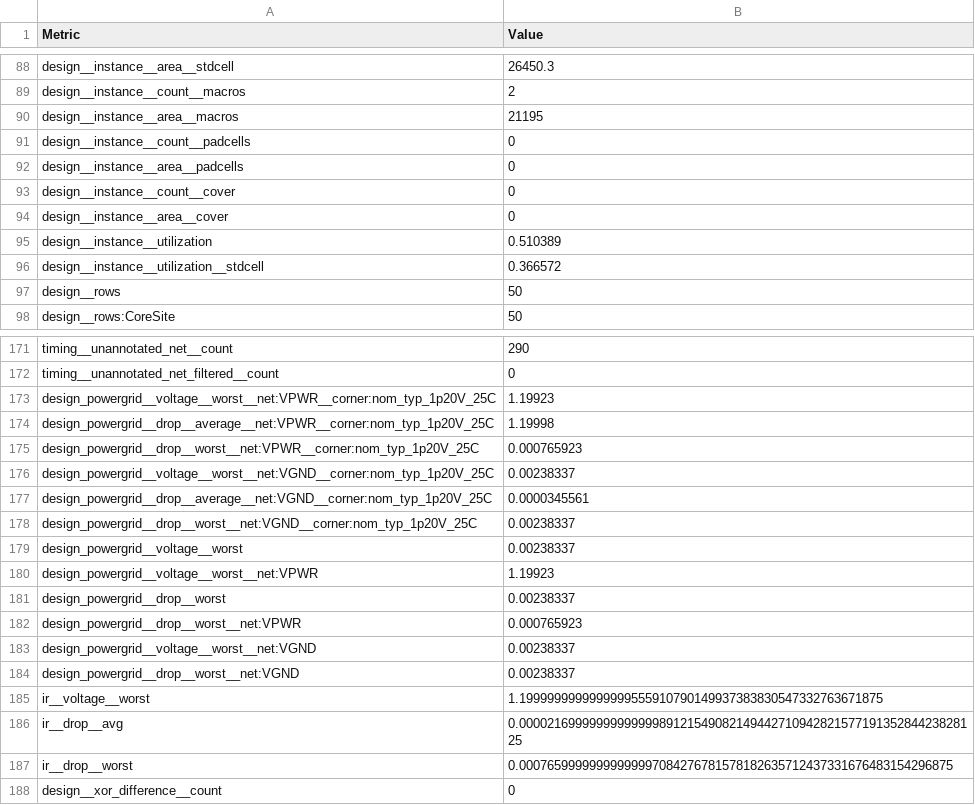
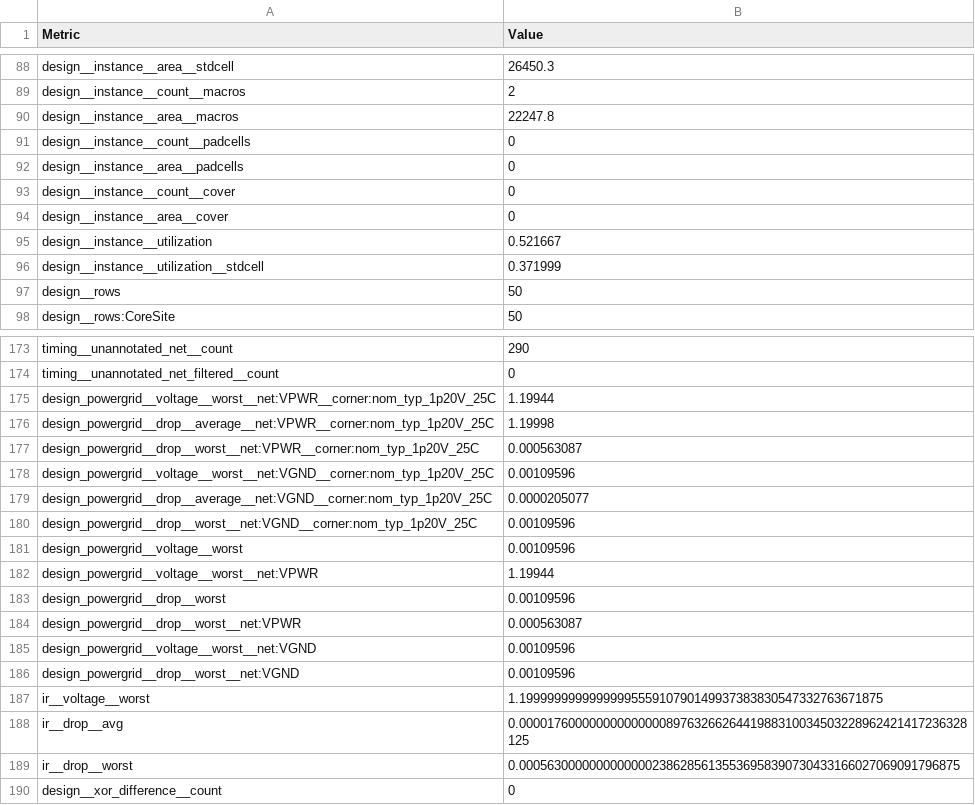
Before and after one commit to tatzelbrumm/PUDDING, a CSV file: macro/metrics.csv, drawn as a sheet; only a part is shown, gaps mark what is left out; the diff covers the shown part only.

```diff
--- a/macro/metrics.csv
+++ b/macro/metrics.csv
@@ -89,3 +89,3 @@ design__instance__area__stdcell,26450.3
 design__instance__count__macros,2
-design__instance__area__macros,21195
+design__instance__area__macros,22247.8
 design__instance__count__padcells,0
@@ -94,4 +94,4 @@ design__instance__count__cover,0
 design__instance__area__cover,0
-design__instance__utilization,0.510389
-design__instance__utilization__stdcell,0.366572
+design__instance__utilization,0.521667
+design__instance__utilization__stdcell,0.371999
 design__rows,50
@@ -172,17 +174,17 @@ timing__unannotated_net__count,290
 timing__unannotated_net_filtered__count,0
-design_powergrid__voltage__worst__net:VPWR__corner:nom_typ_1p20V_25C,1.19923
+design_powergrid__voltage__worst__net:VPWR__corner:nom_typ_1p20V_25C,1.19944
 design_powergrid__drop__average__net:VPWR__corner:nom_typ_1p20V_25C,1.19998
-design_powergrid__drop__worst__net:VPWR__corner:nom_typ_1p20V_25C,0.000765923
-design_powergrid__voltage__worst__net:VGND__corner:nom_typ_1p20V_25C,0.00238337
-design_powergrid__drop__average__net:VGND__corner:nom_typ_1p20V_25C,0.0000345561
-design_powergrid__drop__worst__net:VGND__corner:nom_typ_1p20V_25C,0.00238337
-design_powergrid__voltage__worst,0.00238337
-design_powergrid__voltage__worst__net:VPWR,1.19923
-design_powergrid__drop__worst,0.00238337
-design_powergrid__drop__worst__net:VPWR,0.000765923
-design_powergrid__voltage__worst__net:VGND,0.00238337
-design_powergrid__drop__worst__net:VGND,0.00238337
+design_powergrid__drop__worst__net:VPWR__corner:nom_typ_1p20V_25C,0.000563087
+design_powergrid__voltage__worst__net:VGND__corner:nom_typ_1p20V_25C,0.00109596
+design_powergrid__drop__average__net:VGND__corner:nom_typ_1p20V_25C,0.0000205077
+design_powergrid__drop__worst__net:VGND__corner:nom_typ_1p20V_25C,0.00109596
+design_powergrid__voltage__worst,0.00109596
+design_powergrid__voltage__worst__net:VPWR,1.19944
+design_powergrid__drop__worst,0.00109596
+design_powergrid__drop__worst__net:VPWR,0.000563087
+design_powergrid__voltage__worst__net:VGND,0.00109596
+design_powergrid__drop__worst__net:VGND,0.00109596
 ir__voltage__worst,1.1999999999999999555910790149937383830547332763671875
-ir__drop__avg,0.000021699999999999998912154908214944271094282157719135284423828125
-ir__drop__worst,0.00076599999999999997084276781578182635712437331676483154296875
+ir__drop__avg,0.0000176000000000000008976326626441988310034503228962421417236328125
+ir__drop__worst,0.000563000000000000023862856135536958390730433166027069091796875
 design__xor_difference__count,0
```
Also changed, not shown: 2 added rows and 57 edited cells elsewhere in this file, 18 other files.
